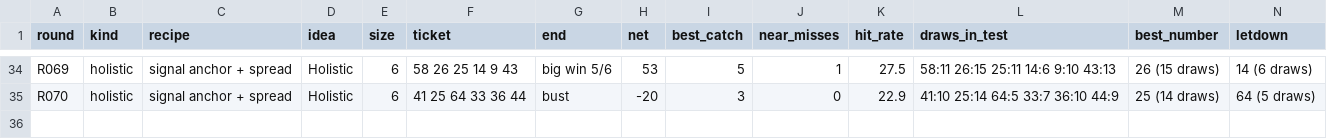
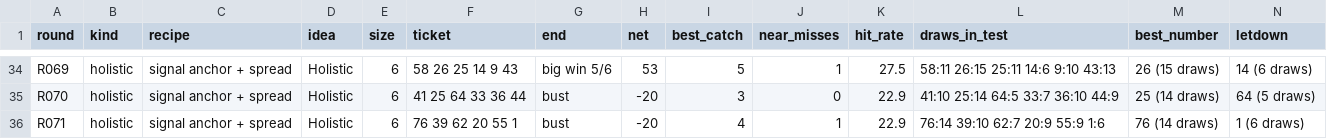
Before and after one commit to daryl01777-stack/keno-data, a CSV file: ledger/aipick.csv, drawn as a sheet; only a part is shown, gaps mark what is left out; rows hold the shown columns only; the diff names each change by its address in the sheet, - before the commit and + after, or states it on an @@ line.

```diff
--- a/ledger/aipick.csv
+++ b/ledger/aipick.csv
+row 36: R071 | holistic | signal anchor + spread | Holistic | 6 | 76 39 62 20 55 1 | bust | -20 | 4 | 1 | 22.9 | 76:14 39:10 62:7 20:9 55:9 1:6 | 76 (14 draws) | 1 (6 draws)
```
Also changed, not shown: ledger/aibuilds.csv, ledger/leaderboard.csv, 7 other files.
